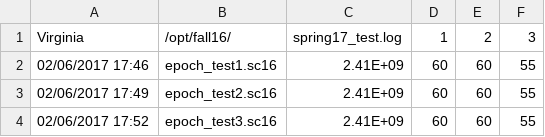
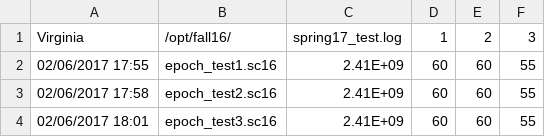
Before and after one commit to Intelligent-Digital-Communications/node_infrastructure, a CSV file: django/myproject/myapp/NodeListener/example_files/game_schedules/frequency_sweep_sp17_test_02062017.csv, drawn as a sheet.

```diff
--- a/django/myproject/myapp/NodeListener/example_files/game_schedules/frequency_sweep_sp17_test_02062017.csv
+++ b/django/myproject/myapp/NodeListener/example_files/game_schedules/frequency_sweep_sp17_test_02062017.csv
@@ -1,4 +1,4 @@
 Virginia,/opt/fall16/,spring17_test.log,1,2,3
-02/06/2017 17:46,epoch_test1.sc16,2.41E+09,60,60,55
-02/06/2017 17:49,epoch_test2.sc16,2.41E+09,60,60,55
-02/06/2017 17:52,epoch_test3.sc16,2.41E+09,60,60,55
+02/06/2017 17:55,epoch_test1.sc16,2.41E+09,60,60,55
+02/06/2017 17:58,epoch_test2.sc16,2.41E+09,60,60,55
+02/06/2017 18:01,epoch_test3.sc16,2.41E+09,60,60,55
```
Also changed, not shown: 1 other file.
